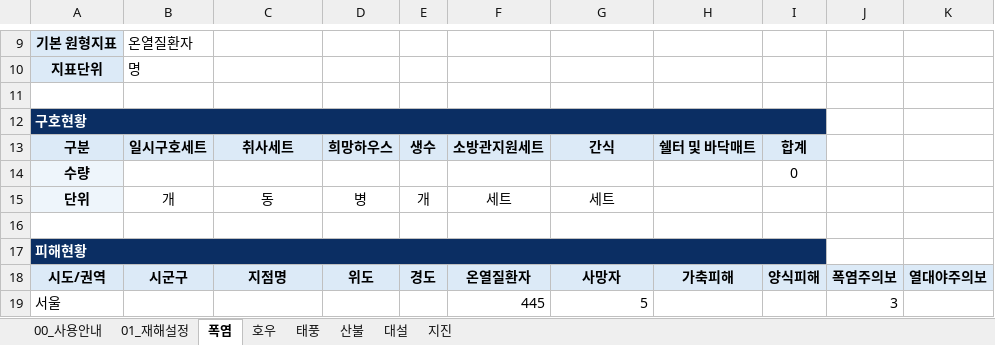
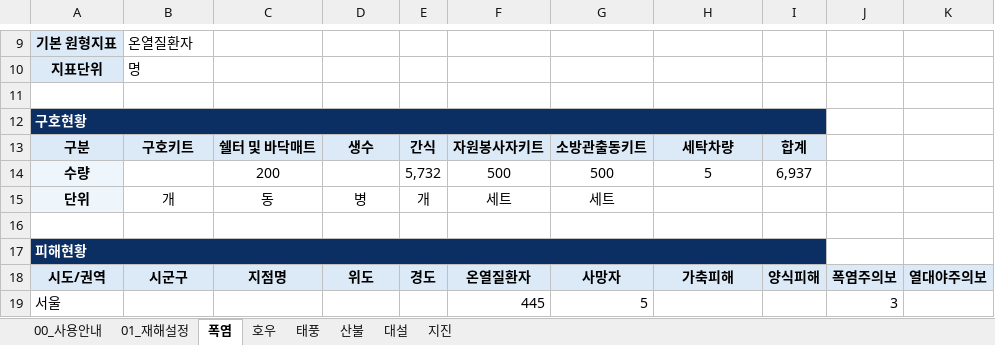
Before and after one commit to kyusik79/hopebridge-disastermap, an Excel workbook: data/disaster_map_data.xlsx, sheet 폭염, drawn as a sheet; only a part is shown, gaps mark what is left out; values as stored, in another font and other column widths than the file's, no borders; the diff names each change by its address in the sheet, - before the commit and + after, or states it on an @@ line.

Commit message:
Update disaster map Excel data

```diff
--- a/data/disaster_map_data.xlsx (sheet 폭염)
+++ b/data/disaster_map_data.xlsx (sheet 폭염)
-B13: 일시구호세트
+B13: 구호키트
-C13: 취사세트
+C13: 쉘터 및 바닥매트
-D13: 희망하우스
+D13: 생수
-E13: 생수
+E13: 간식
-F13: 소방관지원세트
+F13: 자원봉사자키트
-G13: 간식
+G13: 소방관출동키트
-H13: 쉘터 및 바닥매트
+H13: 세탁차량
-C14: (empty)
+C14: 200
-E14: (empty)
+E14: 5,732
-F14: (empty)
+F14: 500
-G14: (empty)
+G14: 500
-H14: (empty)
+H14: 5
-I14: 0
+I14: 6,937
```
Also changed, not shown: sheet 대설, sheet 지진, sheet 산불, sheet 태풍.
